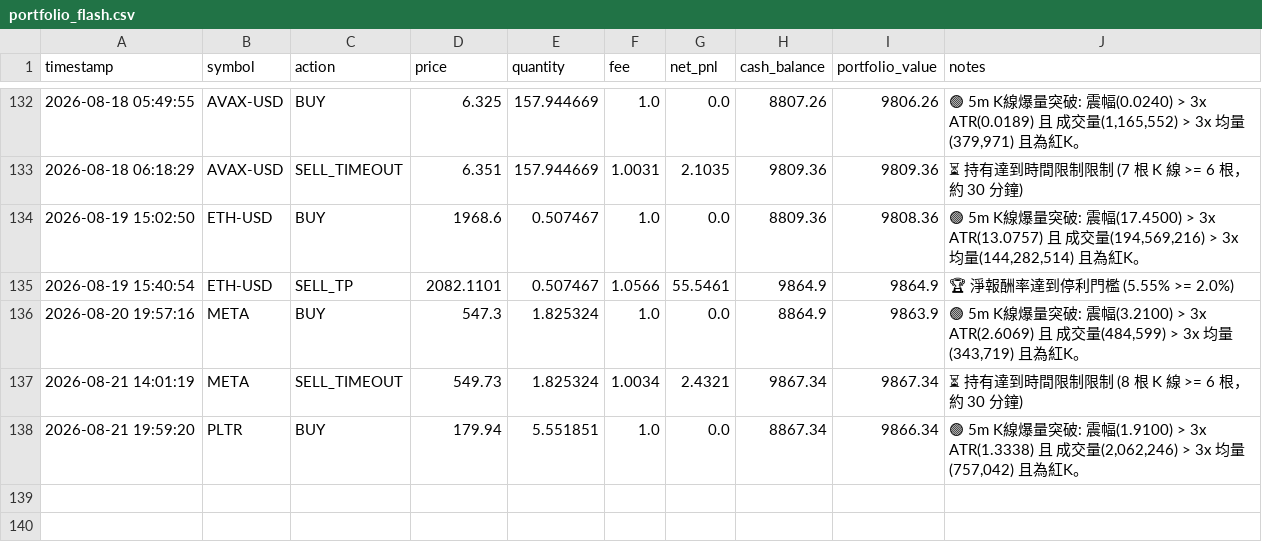
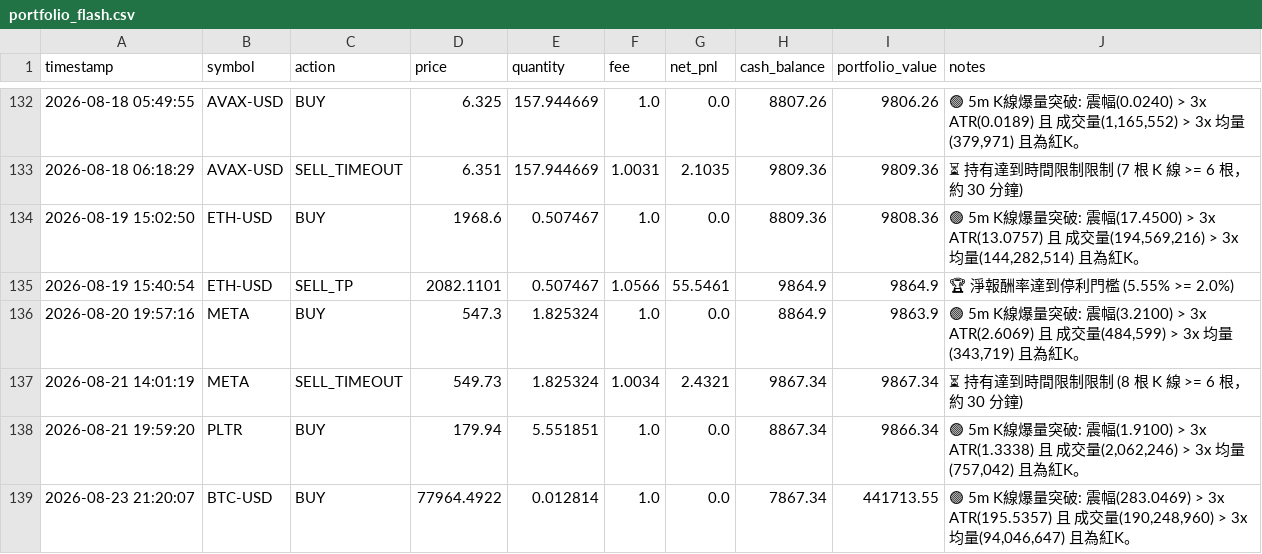
Before and after one commit to b11200034/AI-Flash-Hunter, a CSV file: portfolio_flash.csv, drawn as a sheet; only a part is shown, gaps mark what is left out; the diff names each change by its address in the sheet, - before the commit and + after, or states it on an @@ line.

```diff
--- a/portfolio_flash.csv
+++ b/portfolio_flash.csv
+row 139: 2026-08-23 21:20:07 | BTC-USD | BUY | 77964.4922 | 0.012814 | 1.0 | 0.0 | 7867.34 | 441713.55 | 🟢 5m K線爆量突破: 震幅(283.0469) > 3x ATR(195.5357) 且 成交量(190,248,960) > 3x 均量(94,046,647) 且為紅K。
```
Also changed, not shown: 1 other file.
